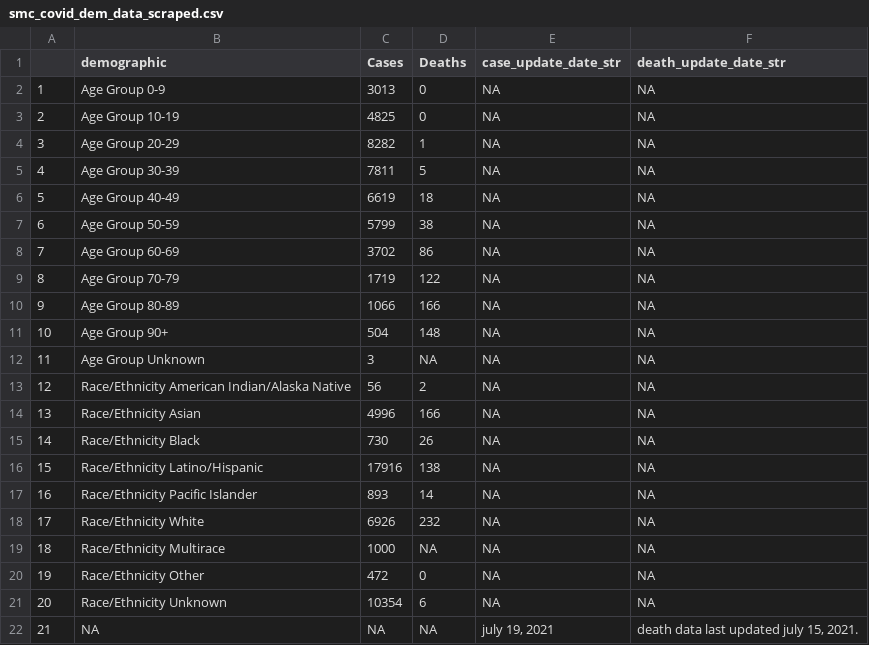
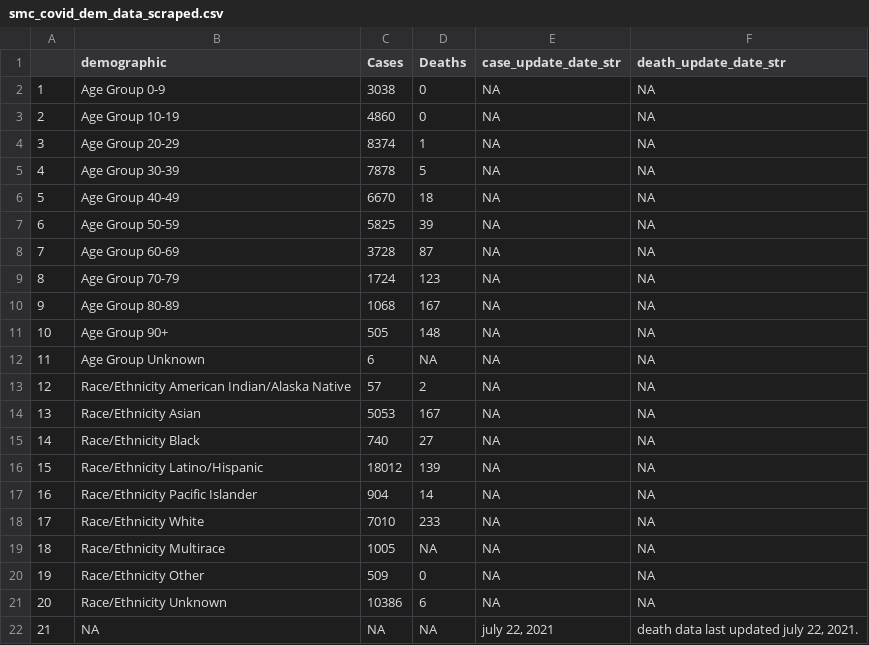
Before and after one commit to stanfordfuturebay/stanfordfuturebay.github.io, a CSV file: covid19/smc_covid_dem_data_scraped.csv, drawn as a sheet.

```diff
--- a/covid19/smc_covid_dem_data_scraped.csv
+++ b/covid19/smc_covid_dem_data_scraped.csv
@@ -1,22 +1,22 @@
 "","demographic","Cases","Deaths","case_update_date_str","death_update_date_str"
-"1","Age Group 0-9","3013","0",NA,NA
-"2","Age Group 10-19","4825","0",NA,NA
-"3","Age Group 20-29","8282","1",NA,NA
-"4","Age Group 30-39","7811","5",NA,NA
-"5","Age Group 40-49","6619","18",NA,NA
-"6","Age Group 50-59","5799","38",NA,NA
-"7","Age Group 60-69","3702","86",NA,NA
-"8","Age Group 70-79","1719","122",NA,NA
-"9","Age Group 80-89","1066","166",NA,NA
-"10","Age Group 90+","504","148",NA,NA
-"11","Age Group Unknown","3",NA,NA,NA
-"12","Race/Ethnicity  American Indian/Alaska Native","56","2",NA,NA
-"13","Race/Ethnicity  Asian","4996","166",NA,NA
-"14","Race/Ethnicity  Black","730","26",NA,NA
-"15","Race/Ethnicity  Latino/Hispanic","17916","138",NA,NA
-"16","Race/Ethnicity  Pacific Islander","893","14",NA,NA
-"17","Race/Ethnicity  White","6926","232",NA,NA
-"18","Race/Ethnicity Multirace","1000",NA,NA,NA
-"19","Race/Ethnicity Other","472","0",NA,NA
-"20","Race/Ethnicity Unknown","10354","6",NA,NA
-"21",NA,NA,NA,"july 19, 2021","death data last updated july 15, 2021."
+"1","Age Group 0-9","3038","0",NA,NA
+"2","Age Group 10-19","4860","0",NA,NA
+"3","Age Group 20-29","8374","1",NA,NA
+"4","Age Group 30-39","7878","5",NA,NA
+"5","Age Group 40-49","6670","18",NA,NA
+"6","Age Group 50-59","5825","39",NA,NA
+"7","Age Group 60-69","3728","87",NA,NA
+"8","Age Group 70-79","1724","123",NA,NA
+"9","Age Group 80-89","1068","167",NA,NA
+"10","Age Group 90+","505","148",NA,NA
+"11","Age Group Unknown","6",NA,NA,NA
+"12","Race/Ethnicity  American Indian/Alaska Native","57","2",NA,NA
+"13","Race/Ethnicity  Asian","5053","167",NA,NA
+"14","Race/Ethnicity  Black","740","27",NA,NA
+"15","Race/Ethnicity  Latino/Hispanic","18012","139",NA,NA
+"16","Race/Ethnicity  Pacific Islander","904","14",NA,NA
+"17","Race/Ethnicity  White","7010","233",NA,NA
+"18","Race/Ethnicity Multirace","1005",NA,NA,NA
+"19","Race/Ethnicity Other","509","0",NA,NA
+"20","Race/Ethnicity Unknown","10386","6",NA,NA
+"21",NA,NA,NA,"july 22, 2021","death data last updated july 22, 2021."
```
Also changed, not shown: covid19/smc_cases_scraped.csv, covid19/smc_tests_scraped.csv, 1 other file.
